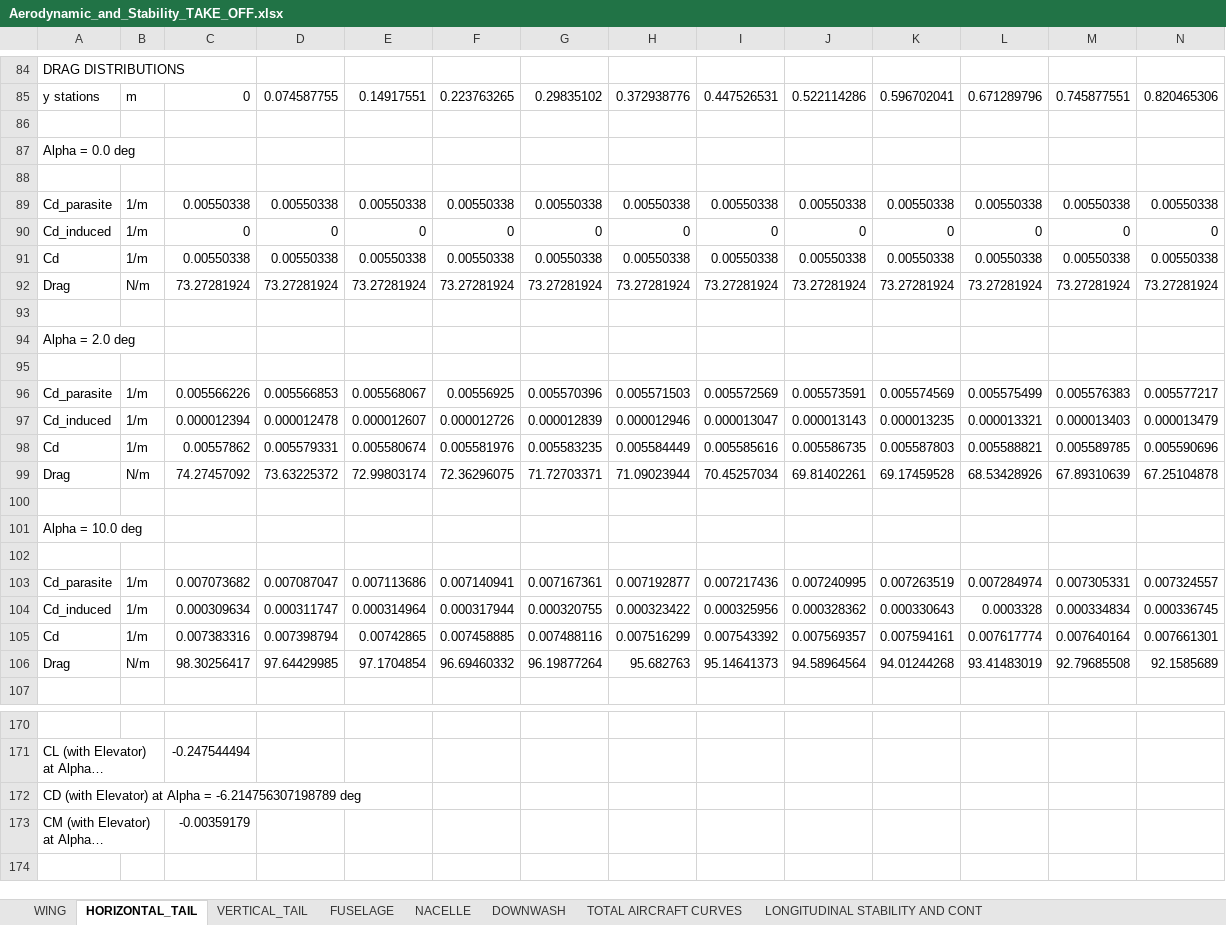
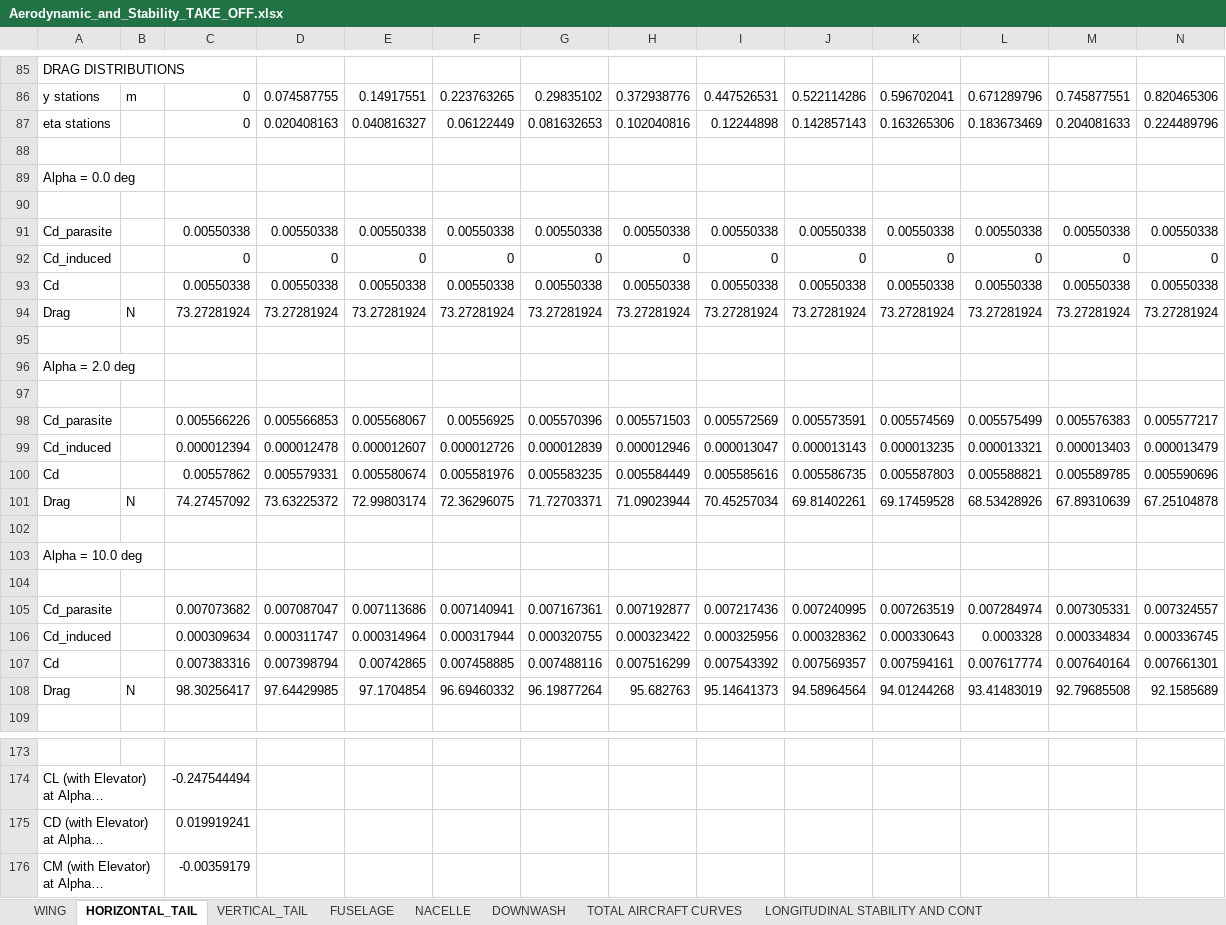
Before and after one commit to QiquWong/jpad, an Excel workbook: JPADSandBox_v2/out/ATR-72/AERODYNAMIC_AND_STABILITY_TAKE_OFF/Aerodynamic_and_Stability_TAKE_OFF.xlsx, sheet HORIZONTAL_TAIL, drawn as a sheet; only a part is shown, gaps mark what is left out; long unchanged cells end in …; values as stored, in another font and other column widths than the file's, no borders; addresses are those after the commit; rows hold the shown columns only; the diff covers the shown part only; the diff names each change by its address in the sheet, - before the commit and + after, or states it on an @@ line.

```diff
--- a/JPADSandBox_v2/out/ATR-72/AERODYNAMIC_AND_STABILITY_TAKE_OFF/Aerodynamic_and_Stability_TAKE_OFF.xlsx (sheet HORIZONTAL_TAIL)
+++ b/JPADSandBox_v2/out/ATR-72/AERODYNAMIC_AND_STABILITY_TAKE_OFF/Aerodynamic_and_Stability_TAKE_OFF.xlsx (sheet HORIZONTAL_TAIL)
+row 87: eta stations |  | 0 | 0.020408163 | 0.040816327 | 0.06122449 | 0.081632653 | 0.102040816 | 0.12244898 | 0.142857143 | 0.163265306 | 0.183673469 | 0.204081633 | 0.224489796
-B91:B93: 1/m
+B91:B93: (empty)
-B94: N/m
+B94: N
-B98:B100: 1/m
+B98:B100: (empty)
-B101: N/m
+B101: N
-B105:B107: 1/m
+B105:B107: (empty)
-B108: N/m
+B108: N
-C175: (empty)
+C175: 0.019919241
```
Also changed, not shown: 2 added rows and 42 edited cells elsewhere in this sheet, sheet VERTICAL_TAIL, sheet WING, sheet LONGITUDINAL STABILITY AND CONT, 8 other files.
